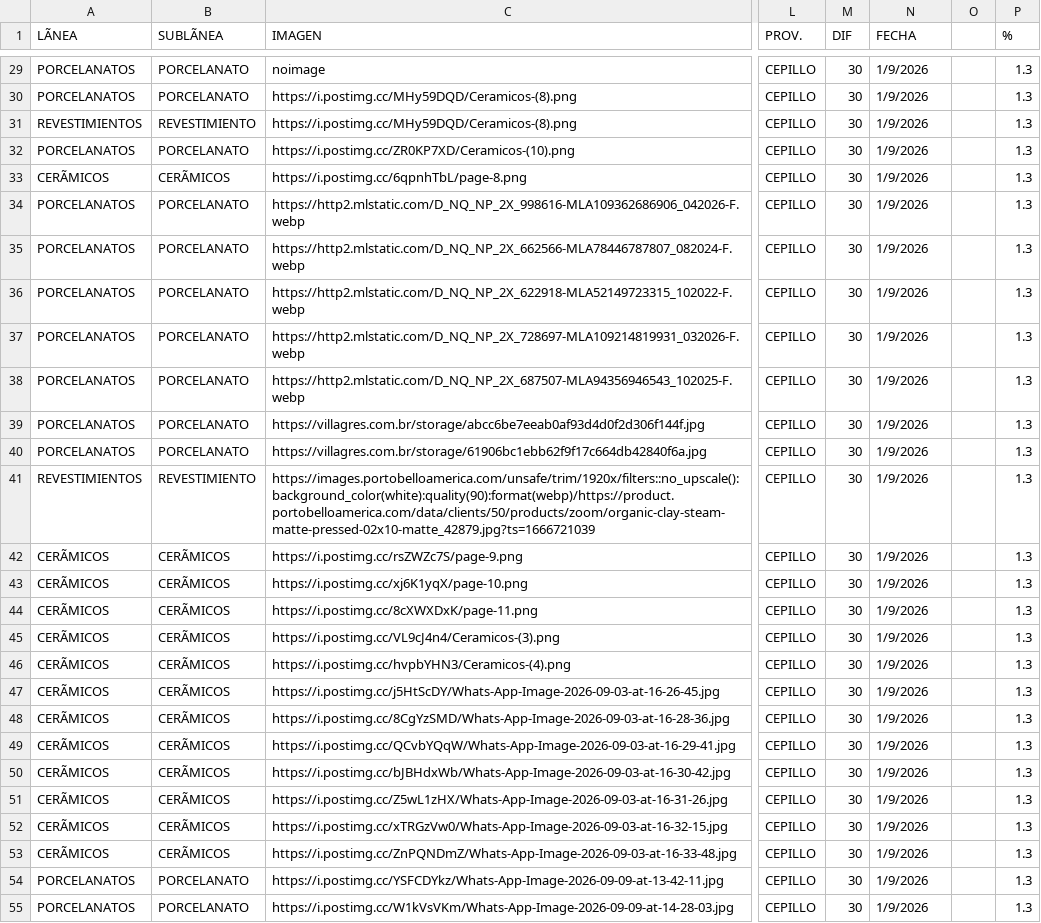
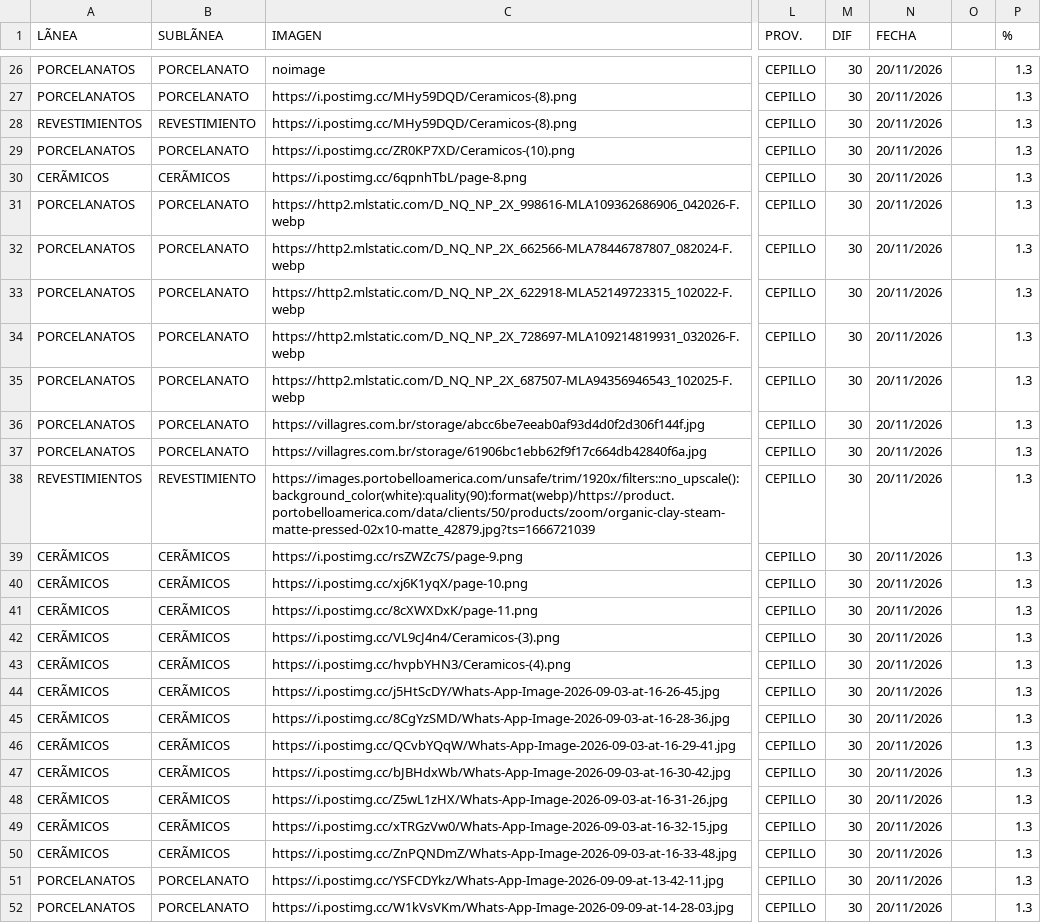
Before and after one commit to CepilloTirolesa/ferreteriacsv, a CSV file: FERRETERIA.xlsx - Lista General.csv, drawn as a sheet; only a part is shown, gaps mark what is left out; addresses are those after the commit; the diff covers the shown part only; the diff names each change by its address in the sheet, - before the commit and + after, or states it on an @@ line.

```diff
--- a/FERRETERIA.xlsx - Lista General.csv
+++ b/FERRETERIA.xlsx - Lista General.csv
-N26:N52 (FECHA): 1/9/2026
+N26:N52 (FECHA): 20/11/2026
```
Also changed, not shown: 4 removed rows and 61 edited cells elsewhere in this file.
